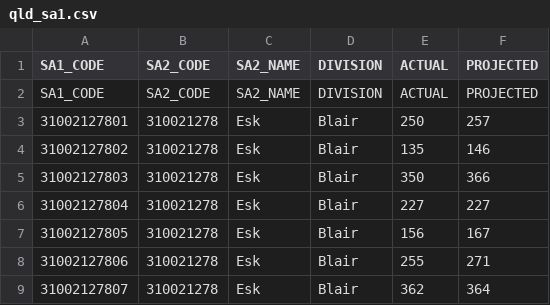
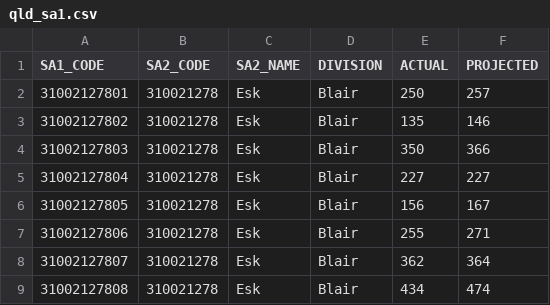
Before and after one commit to mcswee/divs-au, a CSV file: assets/data/qld_sa1.csv, drawn as a sheet; only a part is shown; the shorter side is filled out with more unchanged rows.

Commit message:
Add files via upload

```diff
--- a/assets/data/qld_sa1.csv
+++ b/assets/data/qld_sa1.csv
@@ -1,3 +1,2 @@
 SA1_CODE,SA2_CODE,SA2_NAME,DIVISION,ACTUAL,PROJECTED
-SA1_CODE,SA2_CODE,SA2_NAME,DIVISION,ACTUAL,PROJECTED
 31002127801,310021278,Esk,Blair,250,257
```
